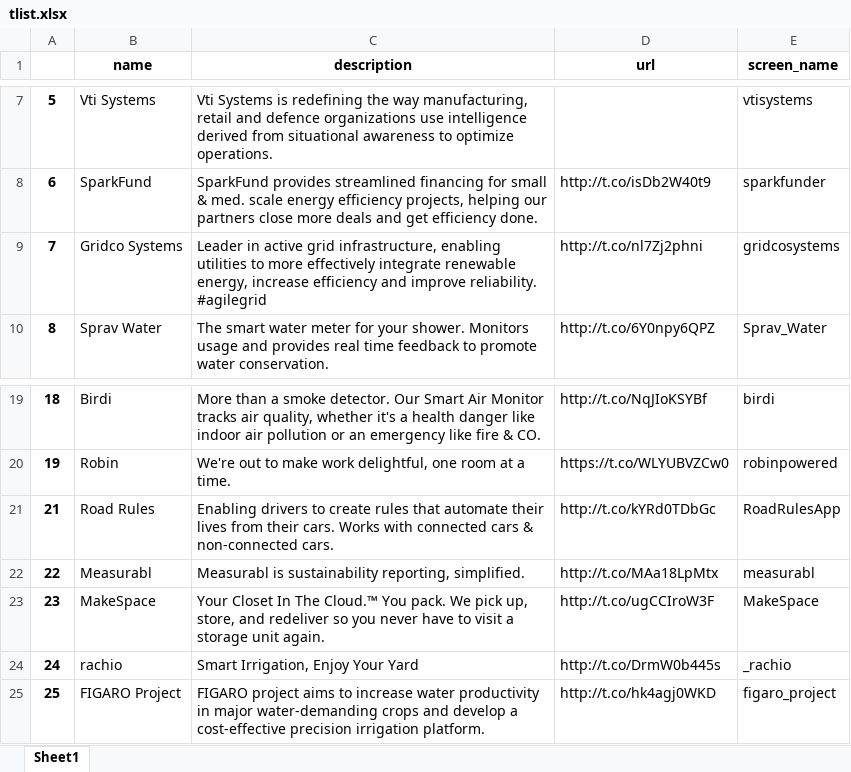
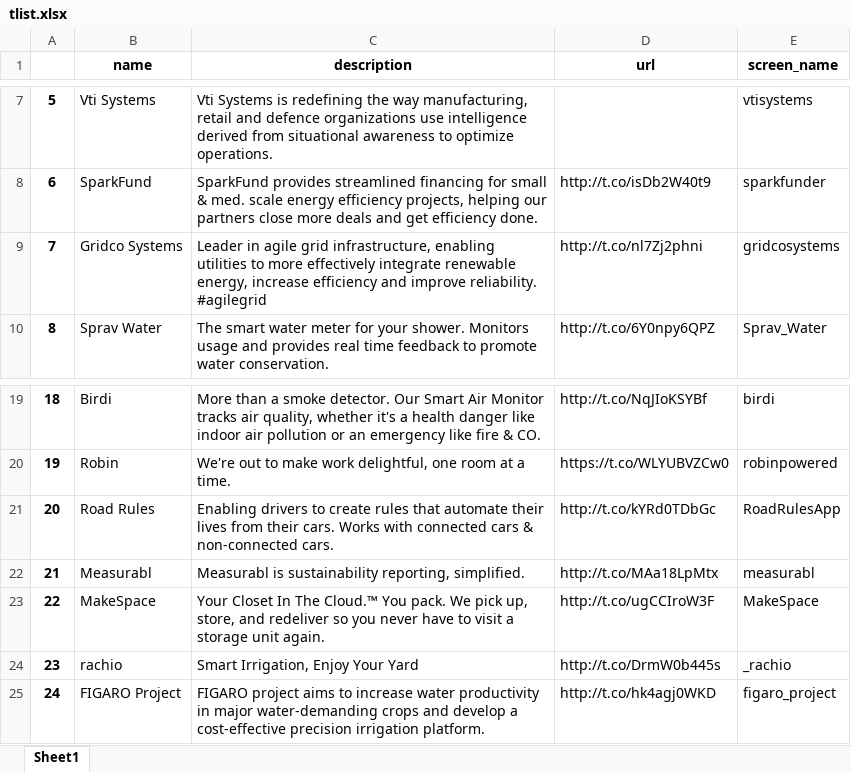
Before and after one commit to mirthbottle/cleanweb_taxonomy, an Excel workbook: tlist.xlsx, sheet Sheet1, drawn as a sheet; only a part is shown, gaps mark what is left out; values as stored, in another font and other column widths than the file's, no borders; the diff names each change by its address in the sheet, - before the commit and + after, or states it on an @@ line.

```diff
--- a/tlist.xlsx (sheet Sheet1)
+++ b/tlist.xlsx (sheet Sheet1)
-C9 (description): Leader in active grid infrastructure,…
+C9 (description): Leader in agile grid infrastructure,…
@@ column A renumbered from row 21 down @@
```
Also changed, not shown: 5 other files.
